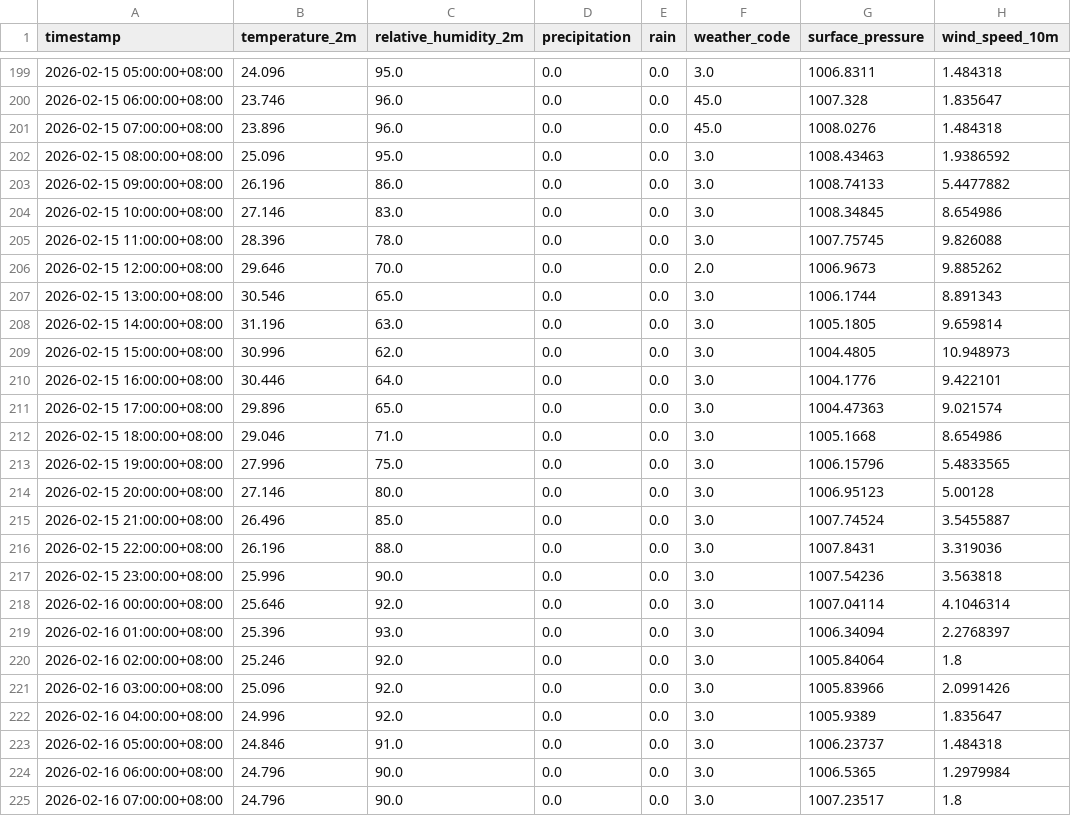
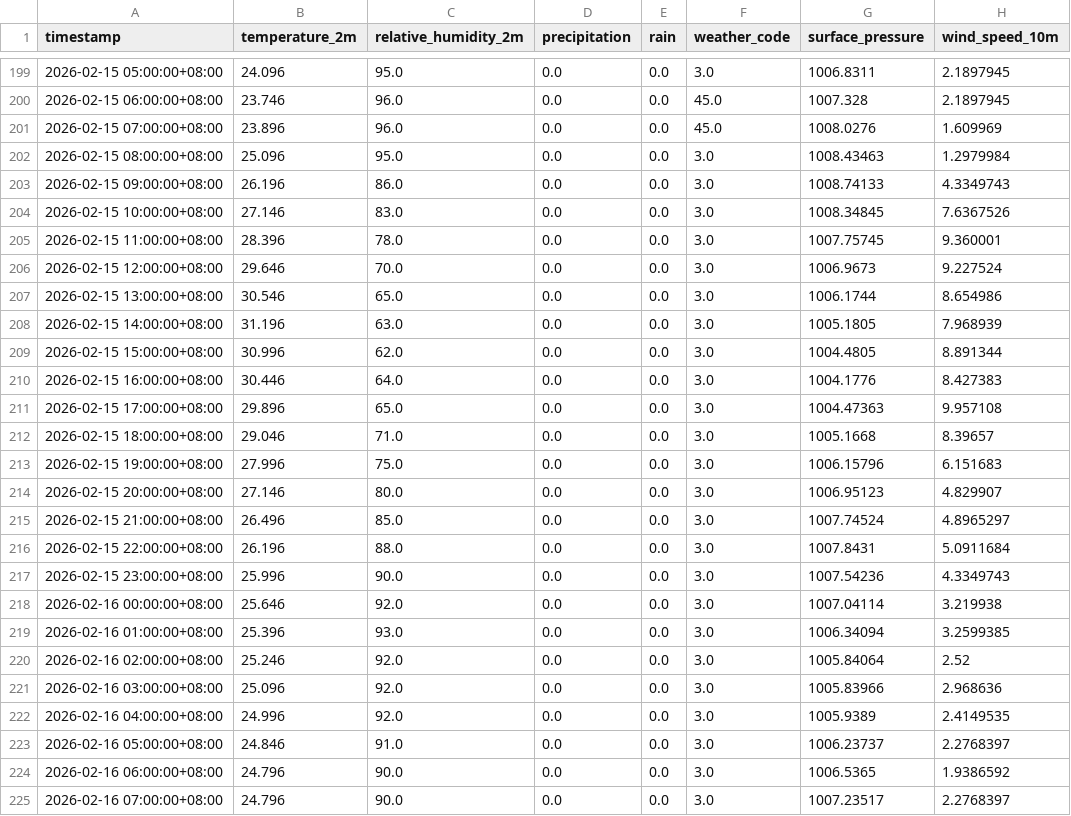
Before and after one commit to amsopian22/prediksi-banjir-samarinda, a CSV file: data/weather_latest.csv, drawn as a sheet; only a part is shown, gaps mark what is left out; the diff covers the shown part only.

```diff
--- a/data/weather_latest.csv
+++ b/data/weather_latest.csv
@@ -199,27 +199,27 @@ timestamp,temperature_2m,relative_humidity_2m,precipitation,rain,weather_code,su
-2026-02-15 05:00:00+08:00,24.096,95.0,0.0,0.0,3.0,1006.8311,1.484318
-2026-02-15 06:00:00+08:00,23.746,96.0,0.0,0.0,45.0,1007.328,1.835647
-2026-02-15 07:00:00+08:00,23.896,96.0,0.0,0.0,45.0,1008.0276,1.484318
-2026-02-15 08:00:00+08:00,25.096,95.0,0.0,0.0,3.0,1008.43463,1.9386592
-2026-02-15 09:00:00+08:00,26.196,86.0,0.0,0.0,3.0,1008.74133,5.4477882
-2026-02-15 10:00:00+08:00,27.146,83.0,0.0,0.0,3.0,1008.34845,8.654986
-2026-02-15 11:00:00+08:00,28.396,78.0,0.0,0.0,3.0,1007.75745,9.826088
-2026-02-15 12:00:00+08:00,29.646,70.0,0.0,0.0,2.0,1006.9673,9.885262
-2026-02-15 13:00:00+08:00,30.546,65.0,0.0,0.0,3.0,1006.1744,8.891343
-2026-02-15 14:00:00+08:00,31.196,63.0,0.0,0.0,3.0,1005.1805,9.659814
-2026-02-15 15:00:00+08:00,30.996,62.0,0.0,0.0,3.0,1004.4805,10.948973
-2026-02-15 16:00:00+08:00,30.446,64.0,0.0,0.0,3.0,1004.1776,9.422101
-2026-02-15 17:00:00+08:00,29.896,65.0,0.0,0.0,3.0,1004.47363,9.021574
-2026-02-15 18:00:00+08:00,29.046,71.0,0.0,0.0,3.0,1005.1668,8.654986
-2026-02-15 19:00:00+08:00,27.996,75.0,0.0,0.0,3.0,1006.15796,5.4833565
-2026-02-15 20:00:00+08:00,27.146,80.0,0.0,0.0,3.0,1006.95123,5.00128
-2026-02-15 21:00:00+08:00,26.496,85.0,0.0,0.0,3.0,1007.74524,3.5455887
-2026-02-15 22:00:00+08:00,26.196,88.0,0.0,0.0,3.0,1007.8431,3.319036
-2026-02-15 23:00:00+08:00,25.996,90.0,0.0,0.0,3.0,1007.54236,3.563818
-2026-02-16 00:00:00+08:00,25.646,92.0,0.0,0.0,3.0,1007.04114,4.1046314
-2026-02-16 01:00:00+08:00,25.396,93.0,0.0,0.0,3.0,1006.34094,2.2768397
-2026-02-16 02:00:00+08:00,25.246,92.0,0.0,0.0,3.0,1005.84064,1.8
-2026-02-16 03:00:00+08:00,25.096,92.0,0.0,0.0,3.0,1005.83966,2.0991426
-2026-02-16 04:00:00+08:00,24.996,92.0,0.0,0.0,3.0,1005.9389,1.835647
-2026-02-16 05:00:00+08:00,24.846,91.0,0.0,0.0,3.0,1006.23737,1.484318
-2026-02-16 06:00:00+08:00,24.796,90.0,0.0,0.0,3.0,1006.5365,1.2979984
-2026-02-16 07:00:00+08:00,24.796,90.0,0.0,0.0,3.0,1007.23517,1.8
+2026-02-15 05:00:00+08:00,24.096,95.0,0.0,0.0,3.0,1006.8311,2.1897945
+2026-02-15 06:00:00+08:00,23.746,96.0,0.0,0.0,45.0,1007.328,2.1897945
+2026-02-15 07:00:00+08:00,23.896,96.0,0.0,0.0,45.0,1008.0276,1.609969
+2026-02-15 08:00:00+08:00,25.096,95.0,0.0,0.0,3.0,1008.43463,1.2979984
+2026-02-15 09:00:00+08:00,26.196,86.0,0.0,0.0,3.0,1008.74133,4.3349743
+2026-02-15 10:00:00+08:00,27.146,83.0,0.0,0.0,3.0,1008.34845,7.6367526
+2026-02-15 11:00:00+08:00,28.396,78.0,0.0,0.0,3.0,1007.75745,9.360001
+2026-02-15 12:00:00+08:00,29.646,70.0,0.0,0.0,3.0,1006.9673,9.227524
+2026-02-15 13:00:00+08:00,30.546,65.0,0.0,0.0,3.0,1006.1744,8.654986
+2026-02-15 14:00:00+08:00,31.196,63.0,0.0,0.0,3.0,1005.1805,7.968939
+2026-02-15 15:00:00+08:00,30.996,62.0,0.0,0.0,3.0,1004.4805,8.891344
+2026-02-15 16:00:00+08:00,30.446,64.0,0.0,0.0,3.0,1004.1776,8.427383
+2026-02-15 17:00:00+08:00,29.896,65.0,0.0,0.0,3.0,1004.47363,9.957108
+2026-02-15 18:00:00+08:00,29.046,71.0,0.0,0.0,3.0,1005.1668,8.39657
+2026-02-15 19:00:00+08:00,27.996,75.0,0.0,0.0,3.0,1006.15796,6.151683
+2026-02-15 20:00:00+08:00,27.146,80.0,0.0,0.0,3.0,1006.95123,4.829907
+2026-02-15 21:00:00+08:00,26.496,85.0,0.0,0.0,3.0,1007.74524,4.8965297
+2026-02-15 22:00:00+08:00,26.196,88.0,0.0,0.0,3.0,1007.8431,5.0911684
+2026-02-15 23:00:00+08:00,25.996,90.0,0.0,0.0,3.0,1007.54236,4.3349743
+2026-02-16 00:00:00+08:00,25.646,92.0,0.0,0.0,3.0,1007.04114,3.219938
+2026-02-16 01:00:00+08:00,25.396,93.0,0.0,0.0,3.0,1006.34094,3.2599385
+2026-02-16 02:00:00+08:00,25.246,92.0,0.0,0.0,3.0,1005.84064,2.52
+2026-02-16 03:00:00+08:00,25.096,92.0,0.0,0.0,3.0,1005.83966,2.968636
+2026-02-16 04:00:00+08:00,24.996,92.0,0.0,0.0,3.0,1005.9389,2.4149535
+2026-02-16 05:00:00+08:00,24.846,91.0,0.0,0.0,3.0,1006.23737,2.2768397
+2026-02-16 06:00:00+08:00,24.796,90.0,0.0,0.0,3.0,1006.5365,1.9386592
+2026-02-16 07:00:00+08:00,24.796,90.0,0.0,0.0,3.0,1007.23517,2.2768397
```
Also changed, not shown: 109 edited cells elsewhere in this file.
